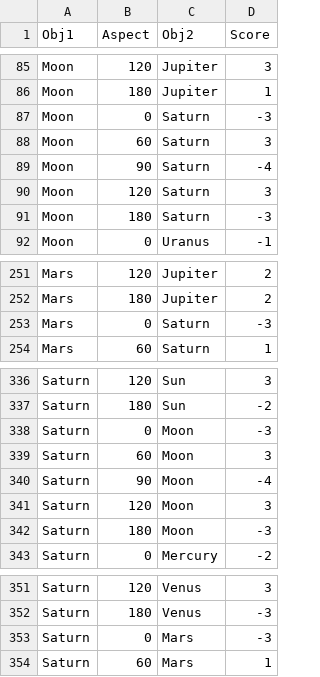
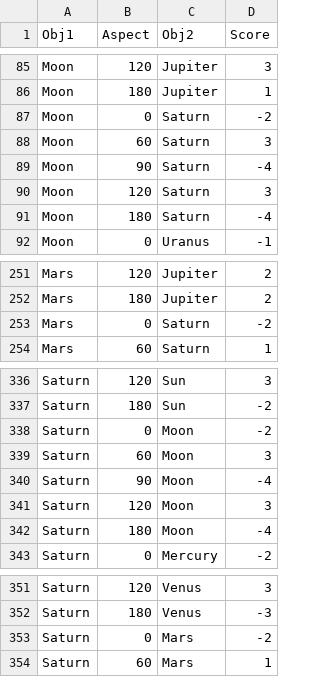
Before and after one commit to ntduong411/astrology, a CSV file: relationship_compatibility.csv, drawn as a sheet; only a part is shown, gaps mark what is left out.

```diff
--- a/relationship_compatibility.csv
+++ b/relationship_compatibility.csv
@@ -86,3 +86,3 @@ Moon,120,Jupiter,3
 Moon,180,Jupiter,1
-Moon,0,Saturn,-3
+Moon,0,Saturn,-2
 Moon,60,Saturn,3
@@ -90,3 +90,3 @@ Moon,90,Saturn,-4
 Moon,120,Saturn,3
-Moon,180,Saturn,-3
+Moon,180,Saturn,-4
 Moon,0,Uranus,-1
@@ -252,3 +252,3 @@ Mars,120,Jupiter,2
 Mars,180,Jupiter,2
-Mars,0,Saturn,-3
+Mars,0,Saturn,-2
 Mars,60,Saturn,1
@@ -337,3 +337,3 @@ Saturn,120,Sun,3
 Saturn,180,Sun,-2
-Saturn,0,Moon,-3
+Saturn,0,Moon,-2
 Saturn,60,Moon,3
@@ -341,3 +341,3 @@ Saturn,90,Moon,-4
 Saturn,120,Moon,3
-Saturn,180,Moon,-3
+Saturn,180,Moon,-4
 Saturn,0,Mercury,-2
@@ -352,3 +352,3 @@ Saturn,120,Venus,3
 Saturn,180,Venus,-3
-Saturn,0,Mars,-3
+Saturn,0,Mars,-2
 Saturn,60,Mars,1
```
Also changed, not shown: results.csv, 1 other file.
